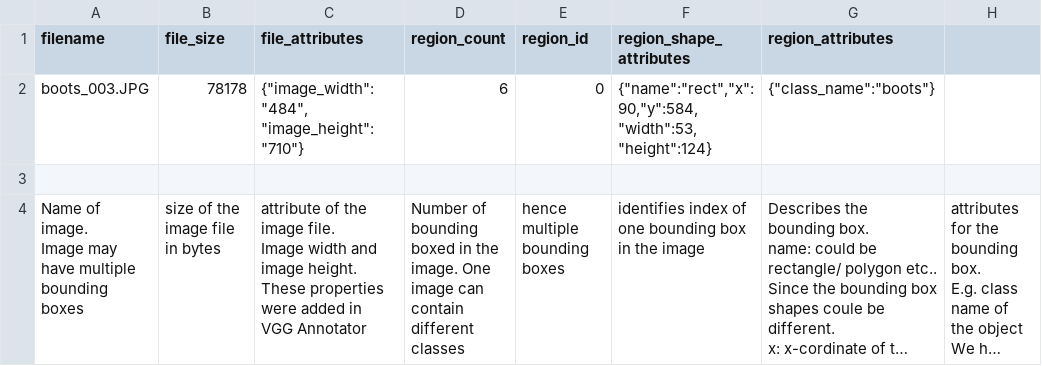
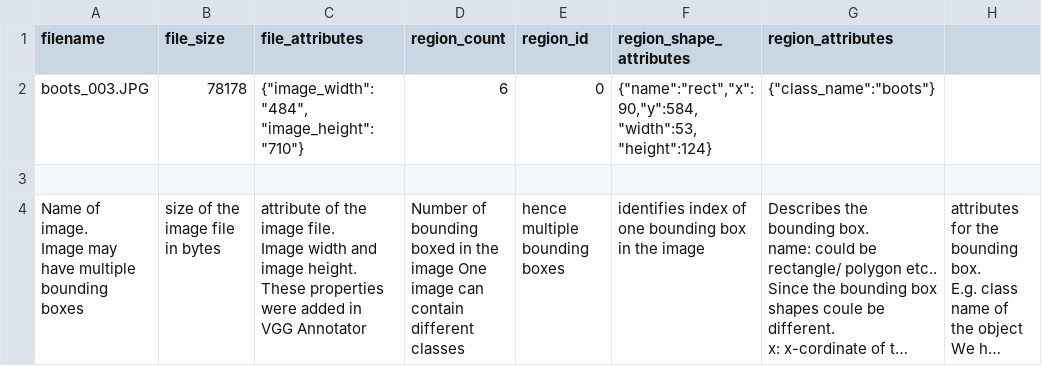
Before and after one commit to tapasML/EVAB2_Session_12, a CSV file: VGG_explanation.csv, drawn as a sheet; long unchanged cells end in …; the diff names each change by its address in the sheet, - before the commit and + after, or states it on an @@ line.

Commit message:
Update VGG_explanation.csv

```diff
--- a/VGG_explanation.csv
+++ b/VGG_explanation.csv
-D4 (region_count): …in the image. One image…
+D4 (region_count): …in the image One image…
```
